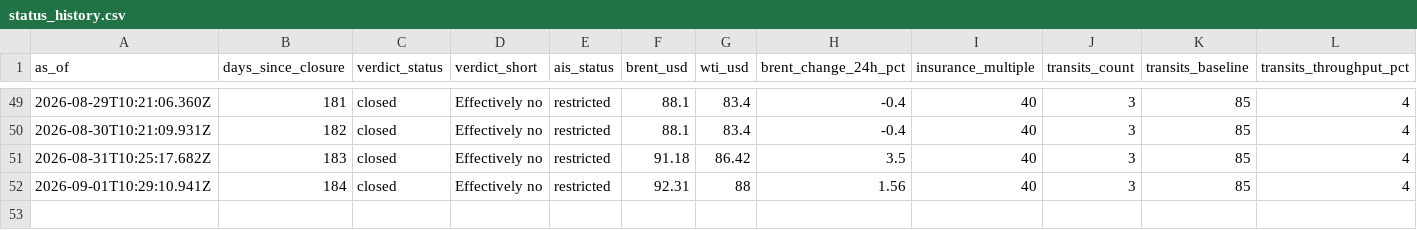
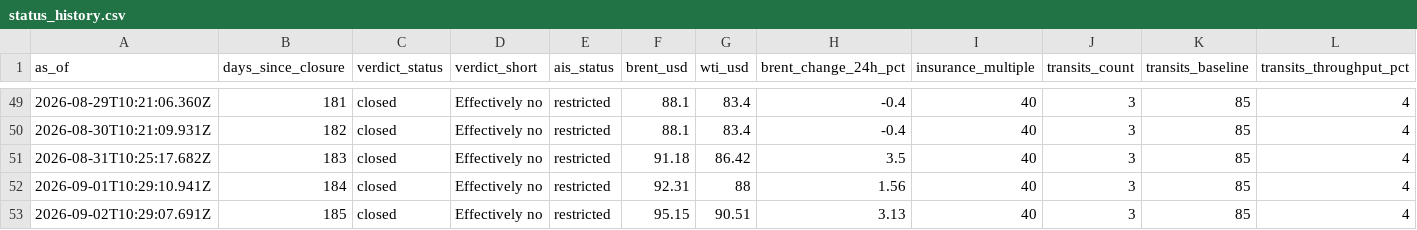
Before and after one commit to supamanluva/hormuz-watch, a CSV file: history/status_history.csv, drawn as a sheet; only a part is shown, gaps mark what is left out; rows hold the shown columns only; the diff names each change by its address in the sheet, - before the commit and + after, or states it on an @@ line.

```diff
--- a/history/status_history.csv
+++ b/history/status_history.csv
+row 53: 2026-09-02T10:29:07.691Z | 185 | closed | Effectively no | restricted | 95.15 | 90.51 | 3.13 | 40 | 3 | 85 | 4
```
Also changed, not shown: history/events.csv, history/oil.csv.
